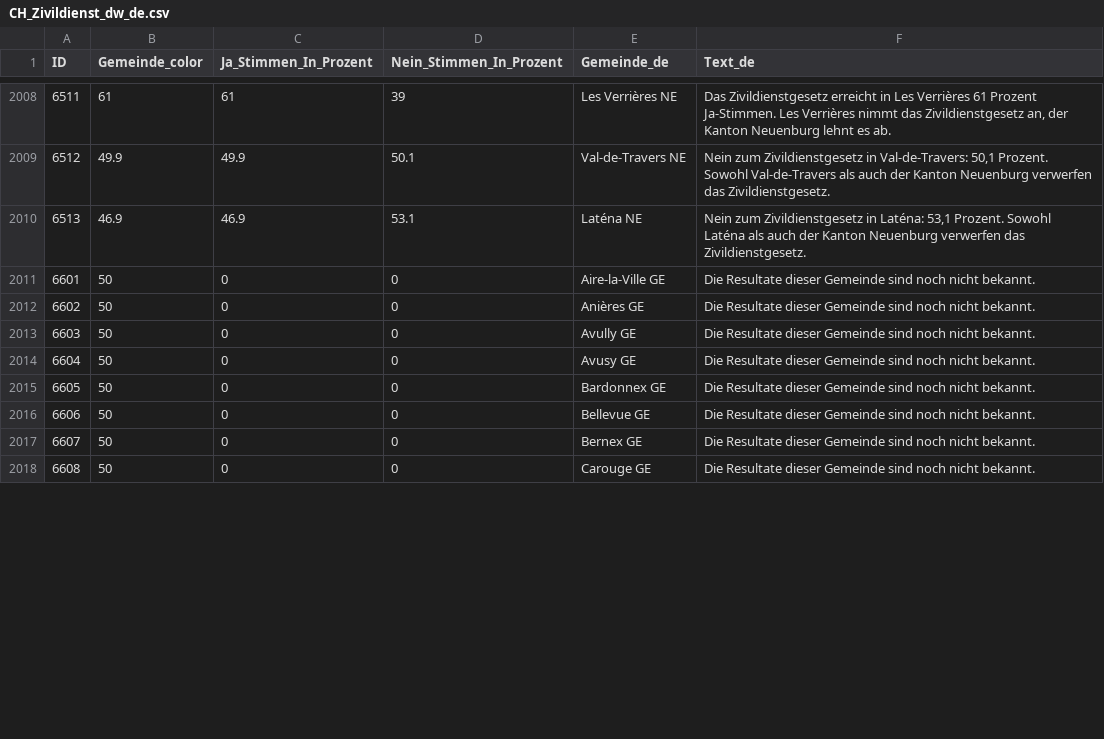
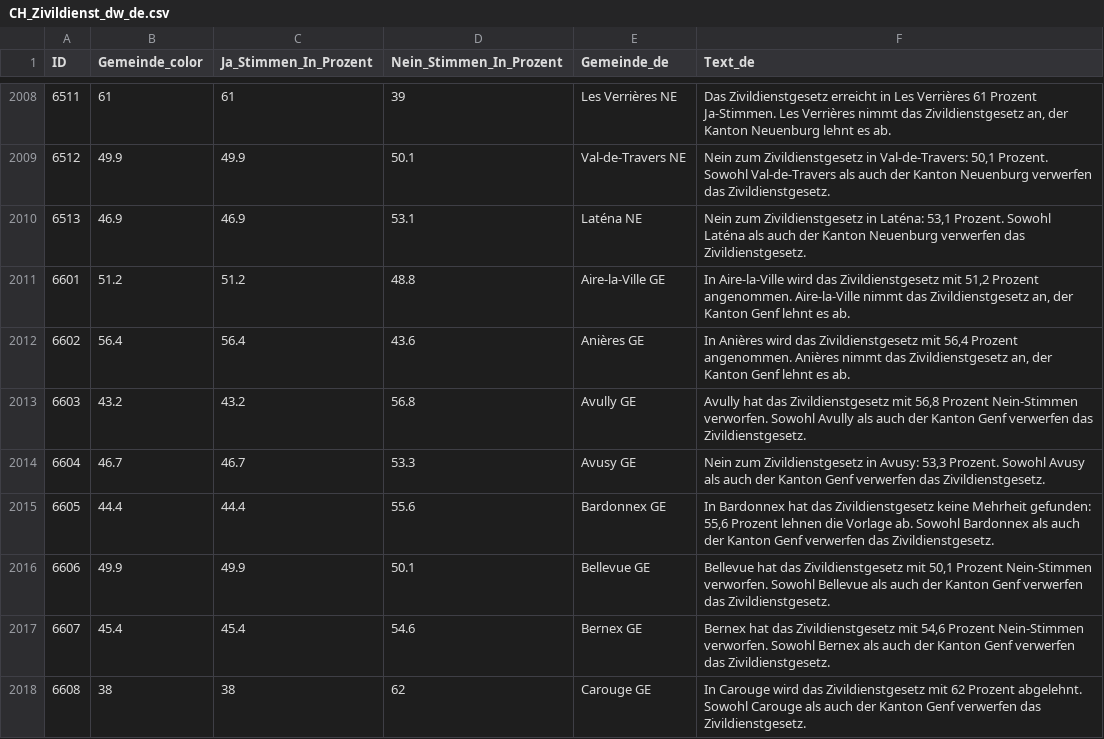
Before and after one commit to awp-finanznachrichten/lena_juni2026, a CSV file: Output_Switzerland/CH_Zivildienst_dw_de.csv, drawn as a sheet; only a part is shown, gaps mark what is left out; the diff covers the shown part only.

```diff
--- a/Output_Switzerland/CH_Zivildienst_dw_de.csv
+++ b/Output_Switzerland/CH_Zivildienst_dw_de.csv
@@ -2010,9 +2010,9 @@
 6513,46.9,46.9,53.1,"Laténa NE","Nein zum Zivildienstgesetz in Laténa: 53,1 Prozent. Sowohl Laténa als auch der Kanton Neuenburg verwerfen das Zivildienstgesetz."
-6601,50,0,0,"Aire-la-Ville GE","Die Resultate dieser Gemeinde sind noch nicht bekannt."
-6602,50,0,0,"Anières GE","Die Resultate dieser Gemeinde sind noch nicht bekannt."
-6603,50,0,0,"Avully GE","Die Resultate dieser Gemeinde sind noch nicht bekannt."
-6604,50,0,0,"Avusy GE","Die Resultate dieser Gemeinde sind noch nicht bekannt."
-6605,50,0,0,"Bardonnex GE","Die Resultate dieser Gemeinde sind noch nicht bekannt."
-6606,50,0,0,"Bellevue GE","Die Resultate dieser Gemeinde sind noch nicht bekannt."
-6607,50,0,0,"Bernex GE","Die Resultate dieser Gemeinde sind noch nicht bekannt."
-6608,50,0,0,"Carouge GE","Die Resultate dieser Gemeinde sind noch nicht bekannt."
+6601,51.2,51.2,48.8,"Aire-la-Ville GE","In Aire-la-Ville wird das Zivildienstgesetz mit 51,2 Prozent angenommen. Aire-la-Ville nimmt das Zivildienstgesetz an, der Kanton Genf lehnt es ab."
+6602,56.4,56.4,43.6,"Anières GE","In Anières wird das Zivildienstgesetz mit 56,4 Prozent angenommen. Anières nimmt das Zivildienstgesetz an, der Kanton Genf lehnt es ab."
+6603,43.2,43.2,56.8,"Avully GE","Avully hat das Zivildienstgesetz mit 56,8 Prozent Nein-Stimmen verworfen. Sowohl Avully als auch der Kanton Genf verwerfen das Zivildienstgesetz."
+6604,46.7,46.7,53.3,"Avusy GE","Nein zum Zivildienstgesetz in Avusy: 53,3 Prozent. Sowohl Avusy als auch der Kanton Genf verwerfen das Zivildienstgesetz."
+6605,44.4,44.4,55.6,"Bardonnex GE","In Bardonnex hat das Zivildienstgesetz keine Mehrheit gefunden: 55,6 Prozent lehnen die Vorlage ab. Sowohl Bardonnex als auch der Kanton Genf verwerfen das Zivildienstgesetz."
+6606,49.9,49.9,50.1,"Bellevue GE","Bellevue hat das Zivildienstgesetz mit 50,1 Prozent Nein-Stimmen verworfen. Sowohl Bellevue als auch der Kanton Genf verwerfen das Zivildienstgesetz."
+6607,45.4,45.4,54.6,"Bernex GE","Bernex hat das Zivildienstgesetz mit 54,6 Prozent Nein-Stimmen verworfen. Sowohl Bernex als auch der Kanton Genf verwerfen das Zivildienstgesetz."
+6608,38,38,62,"Carouge GE","In Carouge wird das Zivildienstgesetz mit 62 Prozent abgelehnt. Sowohl Carouge als auch der Kanton Genf verwerfen das Zivildienstgesetz."
```
Also changed, not shown: 148 edited cells elsewhere in this file, Output_Cantons/GE_CH_Zivildienst_dw_fr.csv, Output_Switzerland/CH_Zivildienst_all_data.csv, 10 other files.
